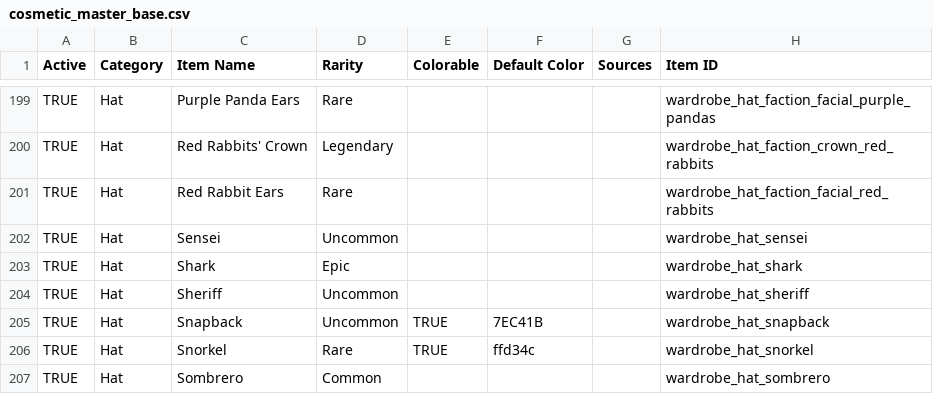
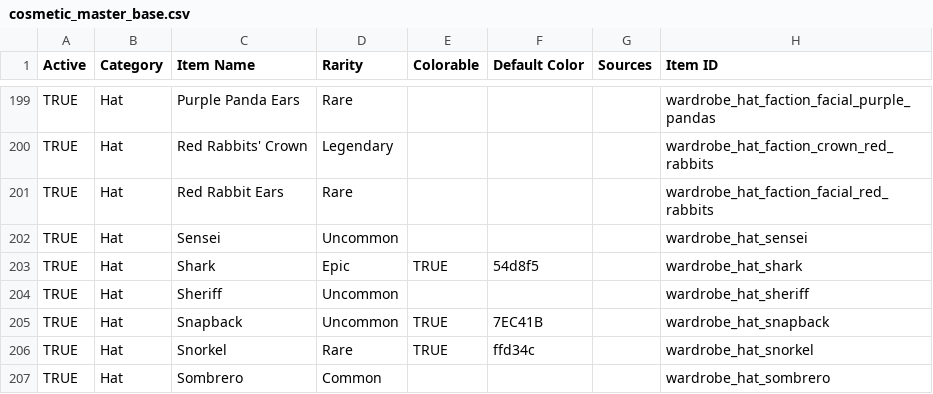
Before and after one commit to ThorNoxcrew/configuration, a CSV file: island/items/cosmetic_master_base.csv, drawn as a sheet; only a part is shown, gaps mark what is left out; the diff covers the shown part only; the diff names each change by its address in the sheet, - before the commit and + after, or states it on an @@ line.

```diff
--- a/island/items/cosmetic_master_base.csv
+++ b/island/items/cosmetic_master_base.csv
-E203 (Colorable): (empty)
+E203 (Colorable): TRUE
-F203 (Default Color): (empty)
+F203 (Default Color): 54d8f5
```
Also changed, not shown: 10 added rows and 10 removed rows elsewhere in this file, 1 other file.
